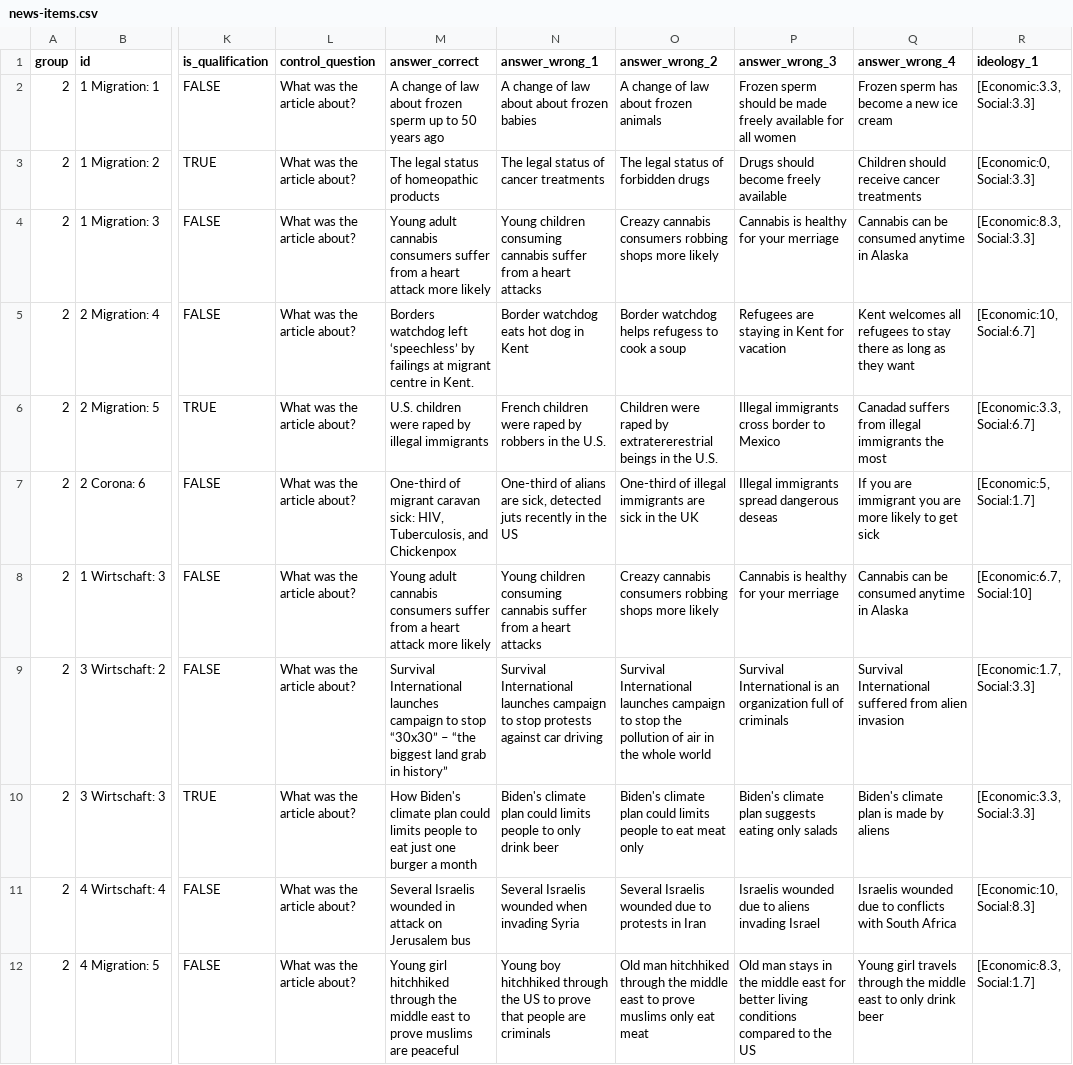
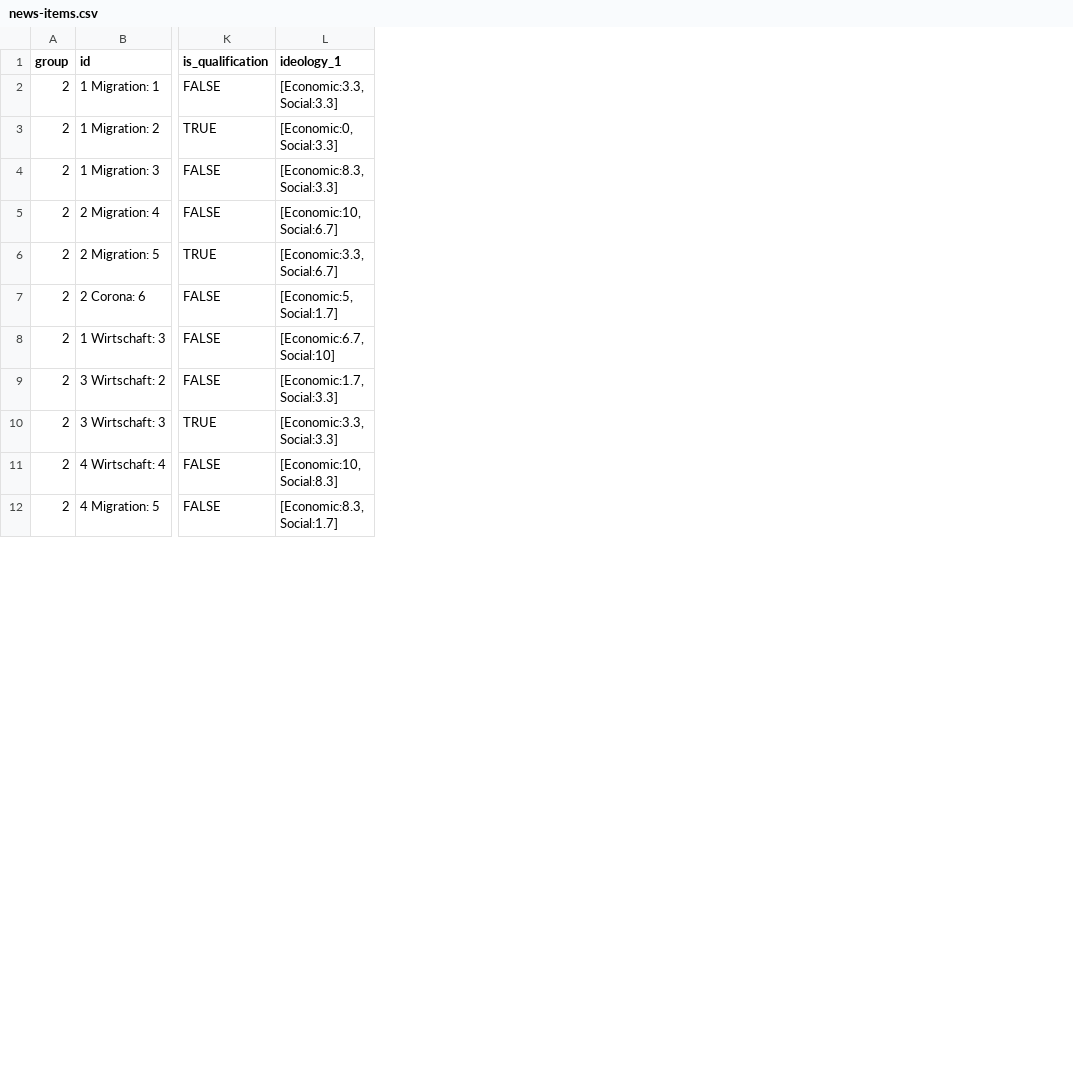
Before and after one commit to news-polygraph/XAI-Evaluation-Framework, a CSV file: preprocessing/news-items.csv, drawn as a sheet; only a part is shown, gaps mark what is left out; the diff names each change by its address in the sheet, - before the commit and + after, or states it on an @@ line.

```diff
--- a/preprocessing/news-items.csv
+++ b/preprocessing/news-items.csv
-column L (control_question), rows 2-12: all What was the article about?
-column M (answer_correct), rows 2-12: A change of law about frozen sperm up to 50 years ago | The legal status of homeopathic products | Young adult cannabis consumers suffer from a heart attack more likely | Borders watchdog left ‘speechless’ by failings at migrant centre in Kent. | U.S. children were raped by illegal immigrants | One-third of migrant caravan sick: HIV, Tuberculosis, and Chickenpox | Young adult cannabis consumers suffer from a heart attack more likely | Survival International launches campaign to stop “30x30” – “the biggest land grab in history” | How Biden's climate plan could limits people to eat just one burger a month | Several Israelis wounded in attack on Jerusalem bus | Young girl hitchhiked through the middle east to prove muslims are peaceful
-column N (answer_wrong_1), rows 2-12: A change of law about about frozen babies | The legal status of cancer treatments | Young children consuming cannabis suffer from a heart attacks | Border watchdog eats hot dog in Kent | French children were raped by robbers in the U.S. | One-third of alians are sick, detected juts recently in the US | Young children consuming cannabis suffer from a heart attacks | Survival International launches campaign to stop protests against car driving | Biden's climate plan could limits people to only drink beer | Several Israelis wounded when invading Syria | Young boy hitchhiked through the US to prove that people are criminals
-column O (answer_wrong_2), rows 2-12: A change of law about frozen animals | The legal status of forbidden drugs | Creazy cannabis consumers robbing shops more likely | Border watchdog helps refugess to cook a soup | Children were raped by extratererestrial beings in the U.S. | One-third of illegal immigrants are sick in the UK | Creazy cannabis consumers robbing shops more likely | Survival International launches campaign to stop the pollution of air in the whole world | Biden's climate plan could limits people to eat meat only | Several Israelis wounded due to protests in Iran | Old man hitchhiked through the middle east to prove muslims only eat meat
-column P (answer_wrong_3), rows 2-12: Frozen sperm should be made freely available for all women | Drugs should become freely available | Cannabis is healthy for your merriage | Refugees are staying in Kent for vacation | Illegal immigrants cross border to Mexico | Illegal immigrants spread dangerous deseas | Cannabis is healthy for your merriage | Survival International is an organization full of criminals | Biden's climate plan suggests eating only salads | Israelis wounded due to aliens invading Israel | Old man stays in the middle east for better living conditions compared to the US
-column Q (answer_wrong_4), rows 2-12: Frozen sperm has become a new ice cream | Children should receive cancer treatments | Cannabis can be consumed anytime in Alaska | Kent welcomes all refugees to stay there as long as they want | Canadad suffers from illegal immigrants the most | If you are immigrant you are more likely to get sick | Cannabis can be consumed anytime in Alaska | Survival International suffered from alien invasion | Biden's climate plan is made by aliens | Israelis wounded due to conflicts with South Africa | Young girl travels through the middle east to only drink beer
```
Also changed, not shown: 30 other files.
